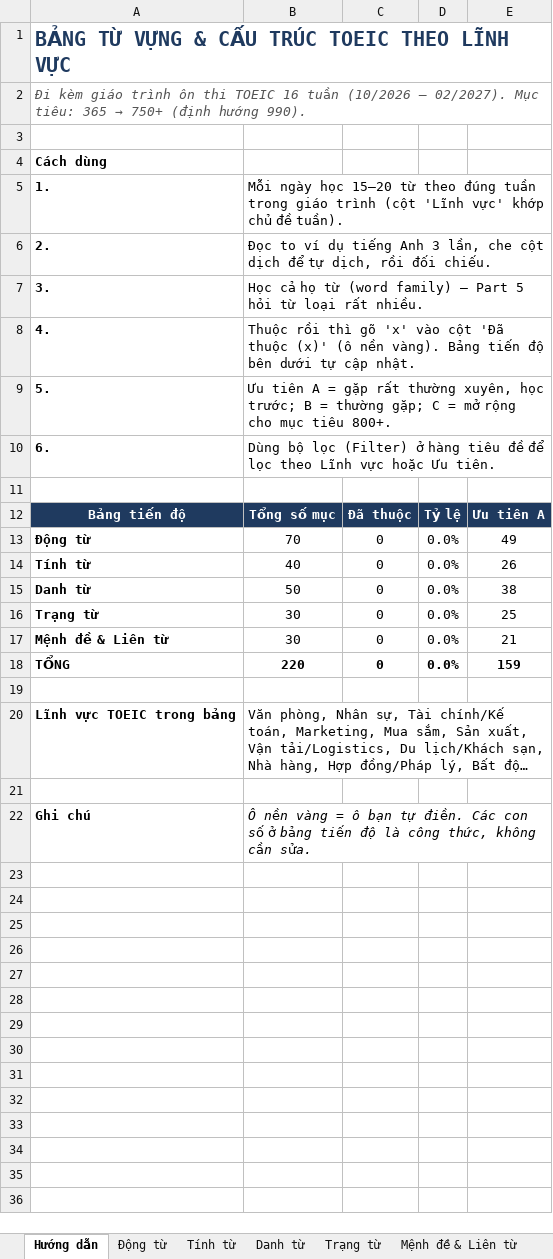
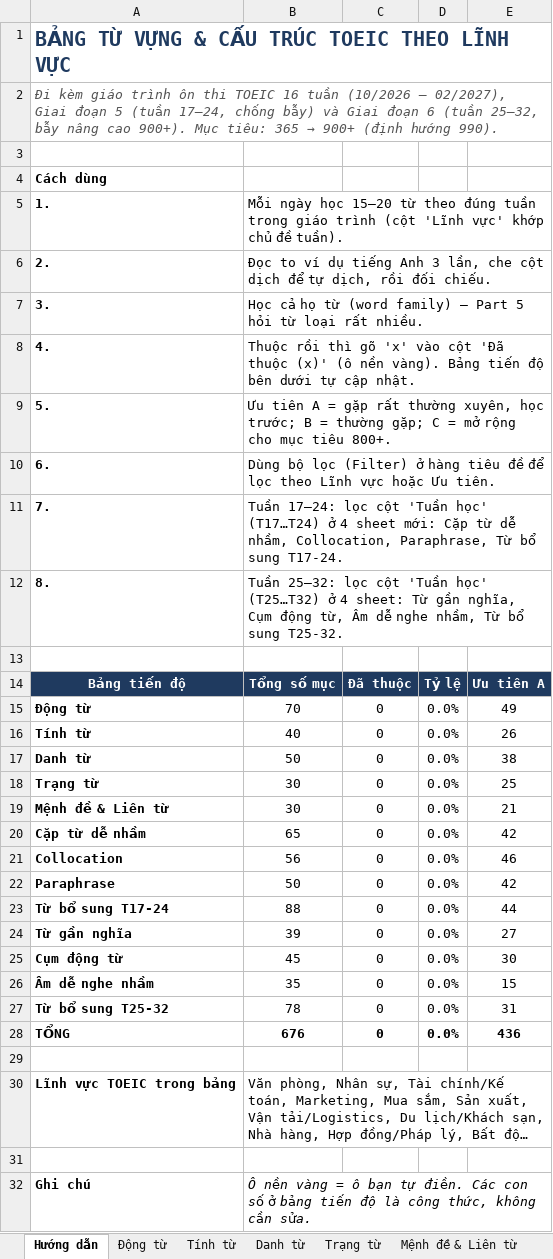
Before and after one commit to karichblog/TOEIC, an Excel workbook: TOEIC_Tu_vung_theo_linh_vuc.xlsx, sheet Hướng dẫn, drawn as a sheet; long unchanged cells end in …; values as stored, in another font and other column widths than the file's, no borders; addresses are those after the commit; the diff names each change by its address in the sheet, - before the commit and + after, or states it on an @@ line.

```diff
--- a/TOEIC_Tu_vung_theo_linh_vuc.xlsx (sheet Hướng dẫn)
+++ b/TOEIC_Tu_vung_theo_linh_vuc.xlsx (sheet Hướng dẫn)
@@ A2: …(10/2026 – 02/2027). Mục tiêu: 365 → 750+ (định hướng… → …(10/2026 – 02/2027), Giai đoạn 5 (tuần 17–24, chống bẫy) và Giai đoạn 6 (tuần 25–32, bẫy nâng cao 900+). Mục tiêu: 365 → 900+ (định hướng… @@
+row 11: 7. | Tuần 17–24: lọc cột 'Tuần học' (T17…T24) ở 4 sheet mới: Cặp từ dễ nhầm, Collocation, Paraphrase, Từ bổ sung T17-24.
+row 12: 8. | Tuần 25–32: lọc cột 'Tuần học' (T25…T32) ở 4 sheet: Từ gần nghĩa, Cụm động từ, Âm dễ nghe nhầm, Từ bổ sung T25-32.
+row 20: Cặp từ dễ nhầm | 65 | 0 | 0.0% | 42
+row 21: Collocation | 56 | 0 | 0.0% | 46
+row 22: Paraphrase | 50 | 0 | 0.0% | 42
+row 23: Từ bổ sung T17-24 | 88 | 0 | 0.0% | 44
+row 24: Từ gần nghĩa | 39 | 0 | 0.0% | 27
+row 25: Cụm động từ | 45 | 0 | 0.0% | 30
+row 26: Âm dễ nghe nhầm | 35 | 0 | 0.0% | 15
+row 27: Từ bổ sung T25-32 | 78 | 0 | 0.0% | 31
-B28: 220
+B28: 676
-E28: 159
+E28: 436
```
Also changed, not shown: other sheet tabs, formulas that keep their value, charts or pictures, 4 other files.
